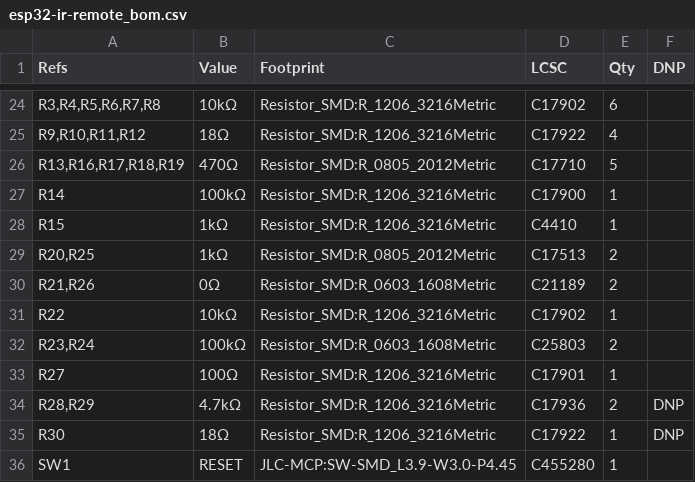
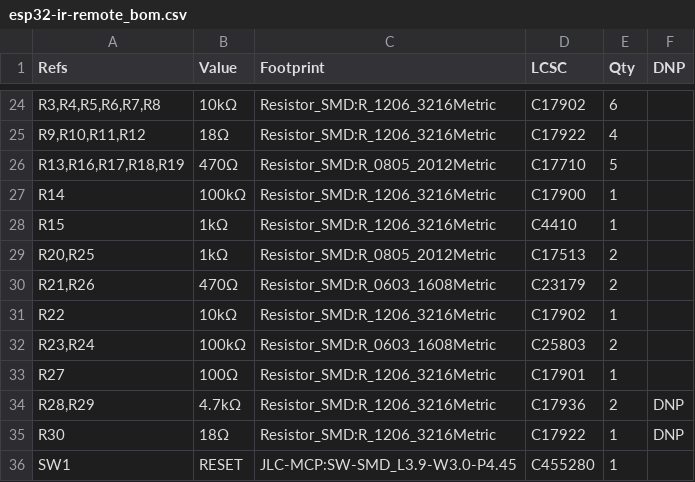
Before and after one commit to njdancer/claude-ir, a CSV file: hardware/esp32-ir-remote_bom.csv, drawn as a sheet; only a part is shown, gaps mark what is left out.

```diff
--- a/hardware/esp32-ir-remote_bom.csv
+++ b/hardware/esp32-ir-remote_bom.csv
@@ -29,3 +29,3 @@
 "R20,R25","1kΩ","Resistor_SMD:R_0805_2012Metric","C17513","2",""
-"R21,R26","0Ω","Resistor_SMD:R_0603_1608Metric","C21189","2",""
+"R21,R26","470Ω","Resistor_SMD:R_0603_1608Metric","C23179","2",""
 "R22","10kΩ","Resistor_SMD:R_1206_3216Metric","C17902","1",""
```
Also changed, not shown: hardware/fab/esp32-ir-remote-cpl-raw.csv, hardware/fab/esp32-ir-remote-jlcpcb-bom.csv, 21 other files.
